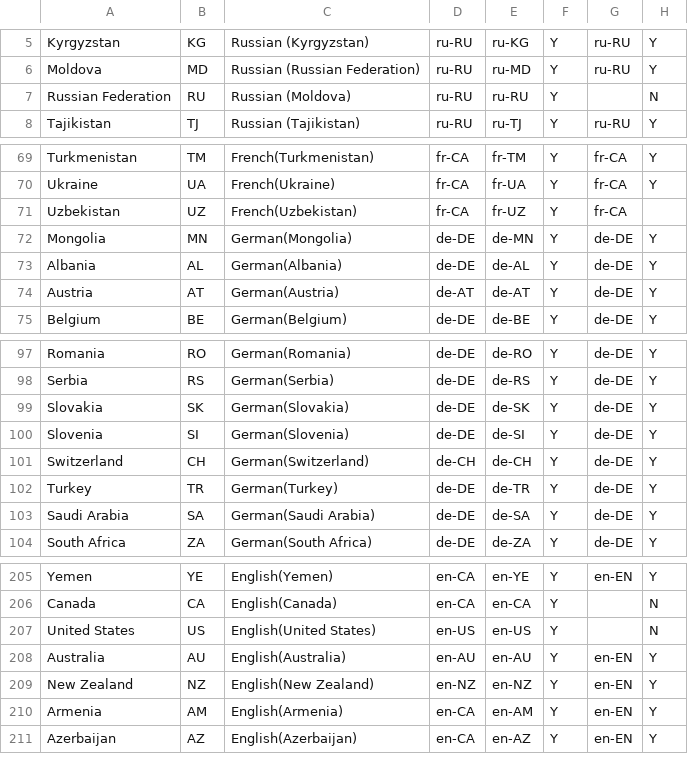
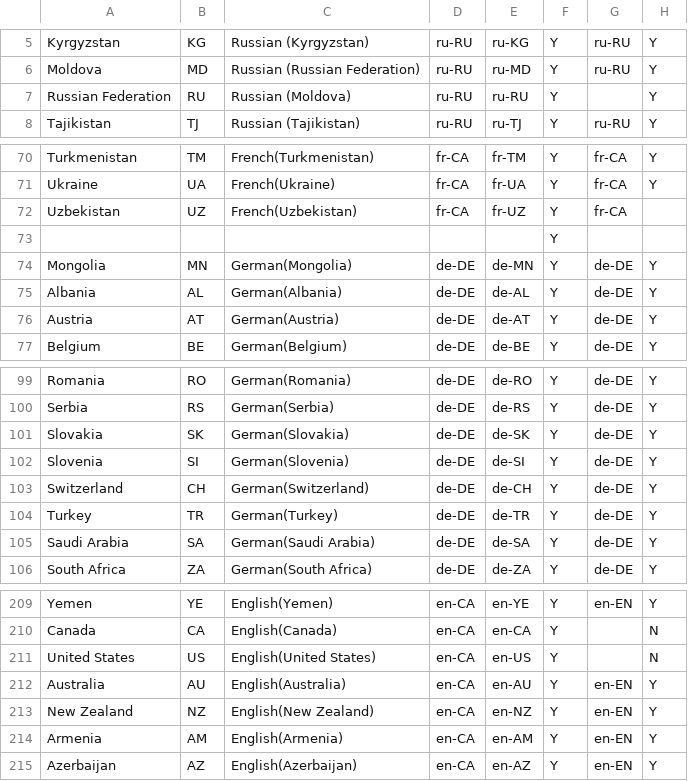
Before and after one commit to FreddieDB/Sitecore-Language-Registration-PowerTool, a CSV file: FdB.SitecoreLangRegPowerTool/SourceConfigCSV/CustomLangRegistration.csv, drawn as a sheet; only a part is shown, gaps mark what is left out; the diff covers the shown part only.

```diff
--- a/FdB.SitecoreLangRegPowerTool/SourceConfigCSV/CustomLangRegistration.csv
+++ b/FdB.SitecoreLangRegPowerTool/SourceConfigCSV/CustomLangRegistration.csv
@@ -6,3 +6,3 @@ Kyrgyzstan,KG,Russian (Kyrgyzstan),ru-RU,ru-KG,Y,ru-RU,Y
 Moldova,MD,Russian (Russian Federation),ru-RU,ru-MD,Y,ru-RU,Y
-Russian Federation,RU,Russian (Moldova),ru-RU,ru-RU,Y,,N
+Russian Federation,RU,Russian (Moldova),ru-RU,ru-RU,Y,,Y
 Tajikistan,TJ,Russian (Tajikistan),ru-RU,ru-TJ,Y,ru-RU,Y
@@ -71,5 +72,6 @@ Ukraine,UA,French(Ukraine),fr-CA,fr-UA,Y,fr-CA,Y
 Uzbekistan,UZ,French(Uzbekistan),fr-CA,fr-UZ,Y,fr-CA,
+,,,,,Y,,
 Mongolia,MN,German(Mongolia),de-DE,de-MN,Y,de-DE,Y
 Albania,AL,German(Albania),de-DE,de-AL,Y,de-DE,Y
-Austria,AT,German(Austria),de-AT,de-AT,Y,de-DE,Y
+Austria,AT,German(Austria),de-DE,de-AT,Y,de-DE,Y
 Belgium,BE,German(Belgium),de-DE,de-BE,Y,de-DE,Y
@@ -100,3 +102,3 @@ Slovakia,SK,German(Slovakia),de-DE,de-SK,Y,de-DE,Y
 Slovenia,SI,German(Slovenia),de-DE,de-SI,Y,de-DE,Y
-Switzerland,CH,German(Switzerland),de-CH,de-CH,Y,de-DE,Y
+Switzerland,CH,German(Switzerland),de-DE,de-CH,Y,de-DE,Y
 Turkey,TR,German(Turkey),de-DE,de-TR,Y,de-DE,Y
@@ -206,5 +210,5 @@ Yemen,YE,English(Yemen),en-CA,en-YE,Y,en-EN,Y
 Canada,CA,English(Canada),en-CA,en-CA,Y,,N
-United States,US,English(United States),en-US,en-US,Y,,N
-Australia,AU,English(Australia),en-AU,en-AU,Y,en-EN,Y
-New Zealand,NZ,English(New Zealand),en-NZ,en-NZ,Y,en-EN,Y
+United States,US,English(United States),en-CA,en-US,Y,,N
+Australia,AU,English(Australia),en-CA,en-AU,Y,en-EN,Y
+New Zealand,NZ,English(New Zealand),en-CA,en-NZ,Y,en-EN,Y
 Armenia,AM,English(Armenia),en-CA,en-AM,Y,en-EN,Y
```
Also changed, not shown: 3 added rows and 29 edited cells elsewhere in this file.
